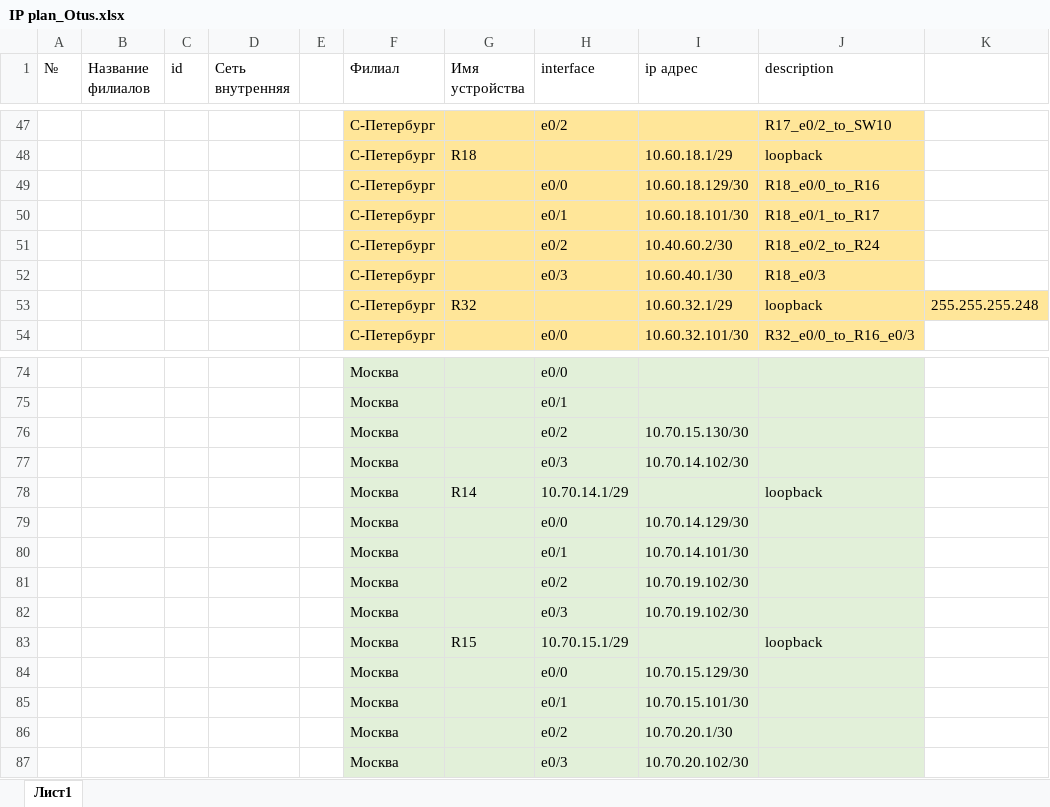
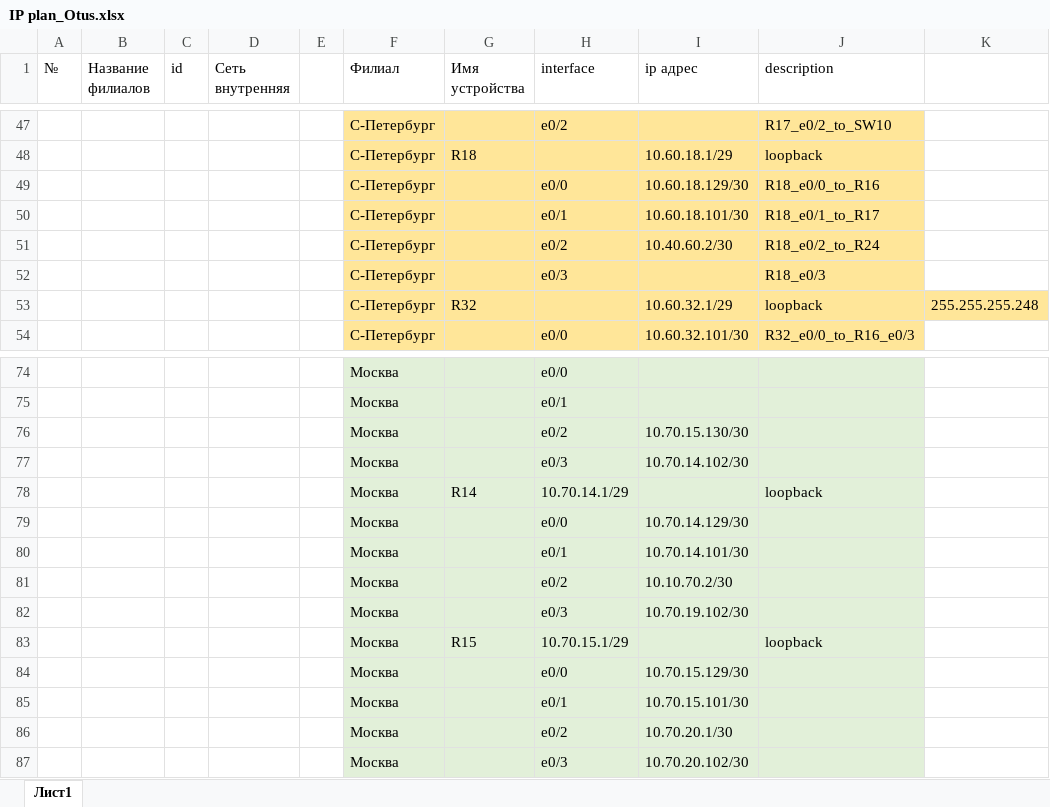
Before and after one commit to drvasiliev/otus_network_engineer, an Excel workbook: lab/lab04/files/IP plan_Otus.xlsx, sheet Лист1, drawn as a sheet; only a part is shown, gaps mark what is left out; values as stored, in another font and other column widths than the file's, no borders; the diff names each change by its address in the sheet, - before the commit and + after, or states it on an @@ line.

```diff
--- a/lab/lab04/files/IP plan_Otus.xlsx (sheet Лист1)
+++ b/lab/lab04/files/IP plan_Otus.xlsx (sheet Лист1)
-I52 (ip адрес): 10.60.40.1/30
+I52 (ip адрес): (empty)
-I81 (ip адрес): 10.70.19.102/30
+I81 (ip адрес): 10.10.70.2/30
```
Also changed, not shown: 1 other file.
